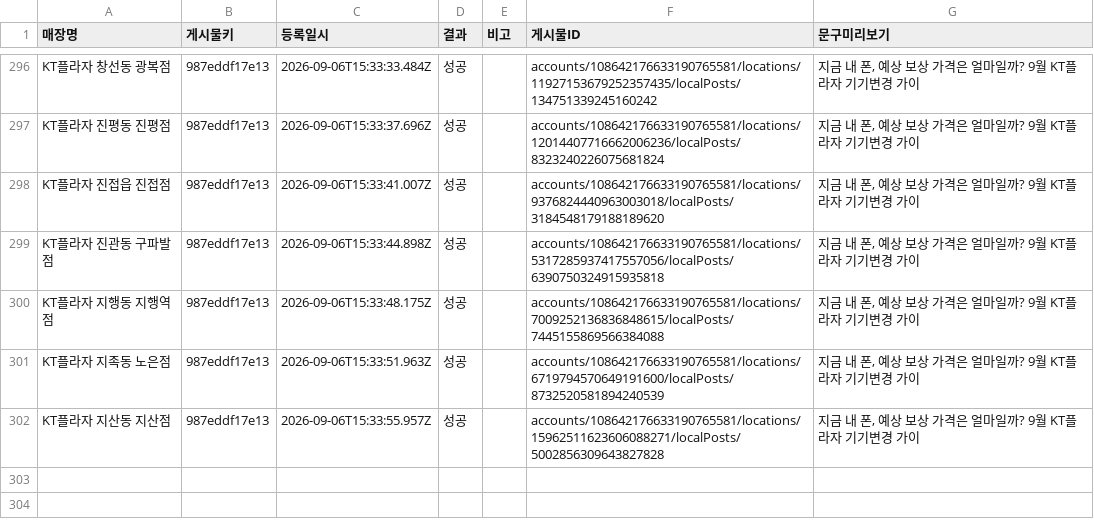
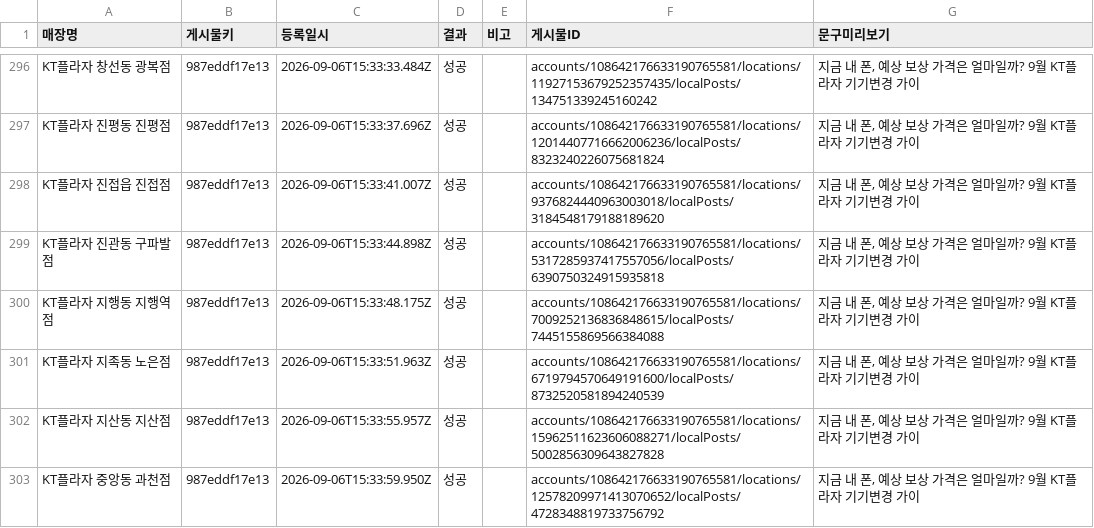
Before and after one commit to chomoony523-creator/gbp_upload, a CSV file: logs/post_history.csv, drawn as a sheet; only a part is shown, gaps mark what is left out; the diff names each change by its address in the sheet, - before the commit and + after, or states it on an @@ line.

Commit message:
기록 추가: KT플라자 중앙동 과천점

```diff
--- a/logs/post_history.csv
+++ b/logs/post_history.csv
+row 303: KT플라자 중앙동 과천점 | 987eddf17e13 | 2026-09-06T15:33:59.950Z | 성공 |  | accounts/108642176633190765581/locations/12578209971413070652/localPosts/4728348819733756792 | 지금 내 폰, 예상 보상 가격은 얼마일까? 9월 KT플라자 기기변경 가이
```
